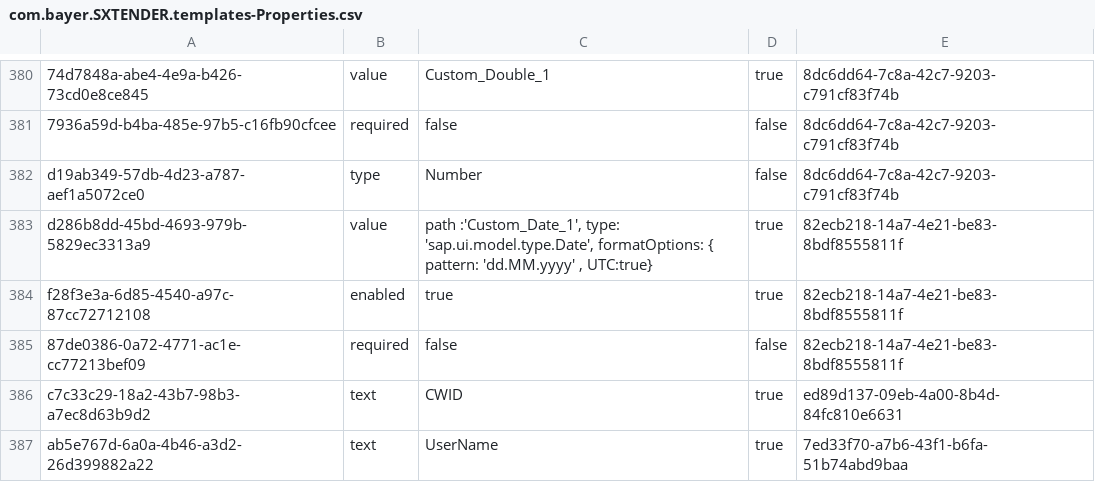
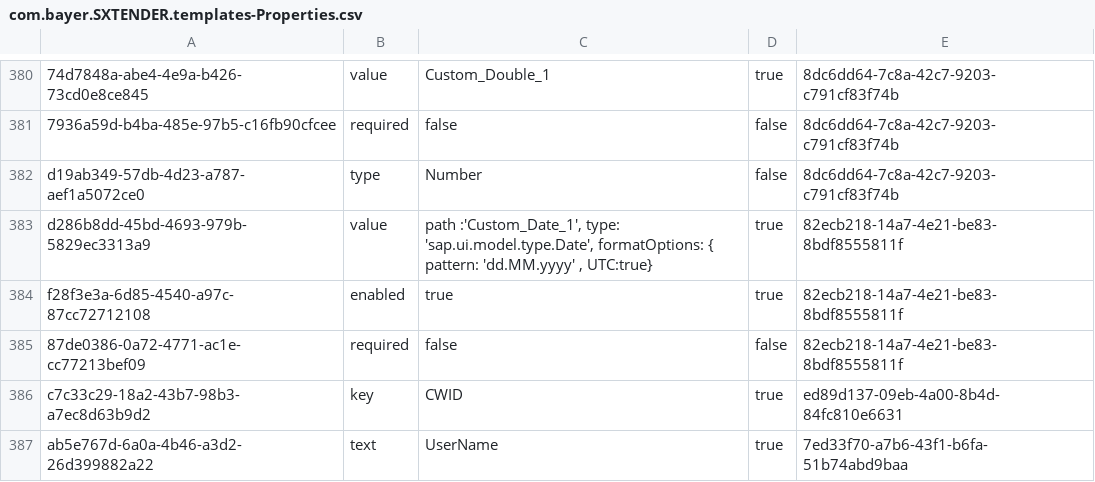
Before and after one commit to mandar-velankar/FAST_UI_TEMPLATES, a CSV file: db/data/com.bayer.SXTENDER.templates-Properties.csv, drawn as a sheet; only a part is shown, gaps mark what is left out.

Commit message:
Award Detail-Detail page configuration - UK

```diff
--- a/db/data/com.bayer.SXTENDER.templates-Properties.csv
+++ b/db/data/com.bayer.SXTENDER.templates-Properties.csv
@@ -385,3 +385,3 @@ f28f3e3a-6d85-4540-a97c-87cc72712108;enabled;true;true;82ecb218-14a7-4e21-be83-8
 87de0386-0a72-4771-ac1e-cc77213bef09;required;false;false;82ecb218-14a7-4e21-be83-8bdf8555811f
-c7c33c29-18a2-43b7-98b3-a7ec8d63b9d2;text;CWID;true;ed89d137-09eb-4a00-8b4d-84fc810e6631
+c7c33c29-18a2-43b7-98b3-a7ec8d63b9d2;key;CWID;true;ed89d137-09eb-4a00-8b4d-84fc810e6631
 ab5e767d-6a0a-4b46-a3d2-26d399882a22;text;UserName;true;7ed33f70-a7b6-43f1-b6fa-51b74abd9baa
```
